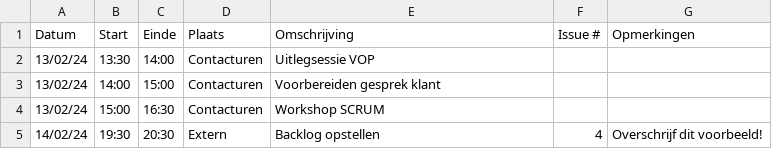
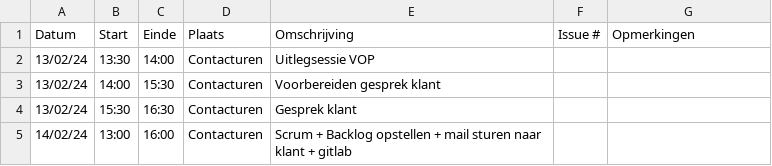
Before and after one commit to wiebe-vandendriessche/furnify, a CSV file: logboeken/Alexandra.Ganseman.csv, drawn as a sheet.

Commit message:
Update Logboek Alexandra Ganseman

```diff
--- a/logboeken/Alexandra.Ganseman.csv
+++ b/logboeken/Alexandra.Ganseman.csv
@@ -2,4 +2,4 @@ Datum,Start,Einde,Plaats,Omschrijving,Issue #,Opmerkingen
 13/02/24,13:30,14:00,Contacturen,Uitlegsessie VOP,,
-13/02/24,14:00,15:00,Contacturen,Voorbereiden gesprek klant,,
-13/02/24,15:00,16:30,Contacturen,Workshop SCRUM,,
-14/02/24,19:30,20:30,Extern,Backlog opstellen, 4,Overschrijf dit voorbeeld!
+13/02/24,14:00,15:30,Contacturen,Voorbereiden gesprek klant,,
+13/02/24,15:30,16:30,Contacturen,Gesprek klant,,
+14/02/24,13:00,16:00,Contacturen,Scrum + Backlog opstellen + mail sturen naar klant + gitlab,,
```
